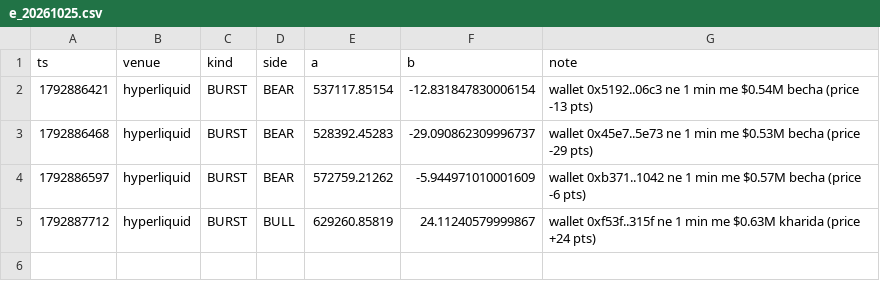
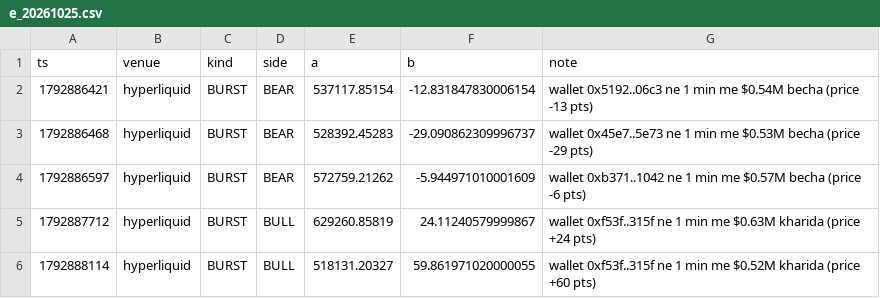
Before and after one commit to Maddysingh06/market-data, a CSV file: data/e_20261025.csv, drawn as a sheet.

Commit message:
data 2026-10-25 00:32:19 (+1137 rows)

```diff
--- a/data/e_20261025.csv
+++ b/data/e_20261025.csv
@@ -5 +5,2 @@ ts,venue,kind,side,a,b,note
 1792887712,hyperliquid,BURST,BULL,629260.85819,24.11240579999867,wallet 0xf53f..315f ne 1 min me $0.63M kharida (price +24 pts)
+1792888114,hyperliquid,BURST,BULL,518131.20327,59.861971020000055,wallet 0xf53f..315f ne 1 min me $0.52M kharida (price +60 pts)
```
Also changed, not shown: 4 other files.
